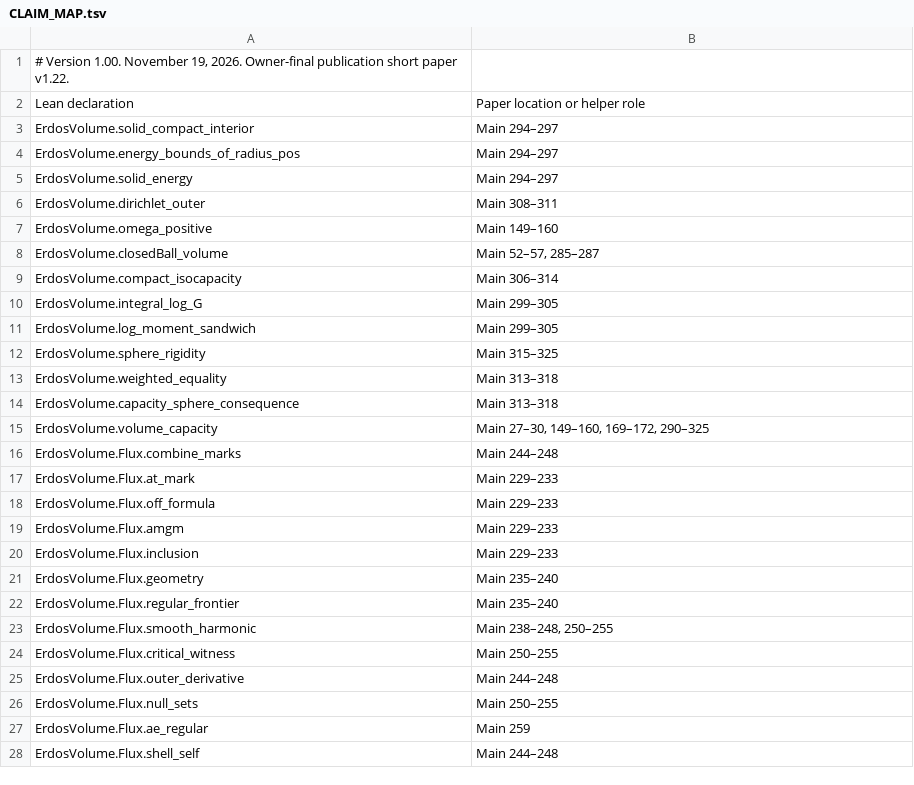
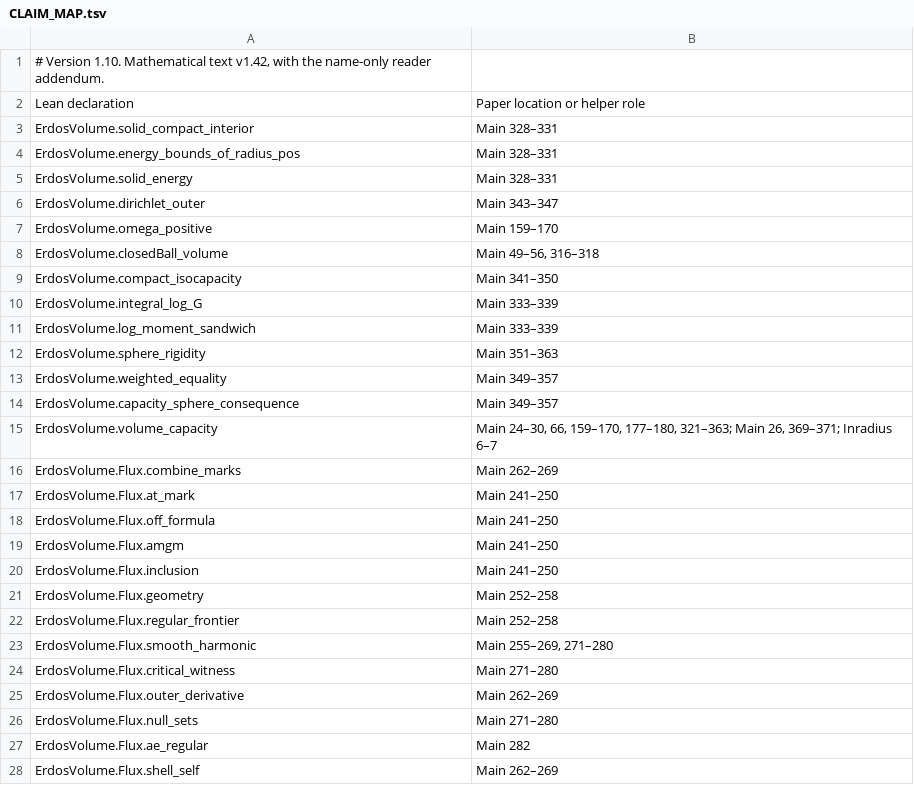
Before and after one commit to david44hello/paper_erdos-1974-distance-product, a TSV file: lean/CLAIM_MAP.tsv, drawn as a sheet; only a part is shown; the diff covers the shown part only.

```diff
--- a/lean/CLAIM_MAP.tsv
+++ b/lean/CLAIM_MAP.tsv
@@ -1,28 +1,28 @@
-# Version 1.00. November 19, 2026. Owner-final publication short paper v1.22.
+# Version 1.10. Mathematical text v1.42, with the name-only reader addendum.
 Lean declaration	Paper location or helper role
-ErdosVolume.solid_compact_interior	Main 294–297
-ErdosVolume.energy_bounds_of_radius_pos	Main 294–297
-ErdosVolume.solid_energy	Main 294–297
-ErdosVolume.dirichlet_outer	Main 308–311
-ErdosVolume.omega_positive	Main 149–160
-ErdosVolume.closedBall_volume	Main 52–57, 285–287
-ErdosVolume.compact_isocapacity	Main 306–314
-ErdosVolume.integral_log_G	Main 299–305
-ErdosVolume.log_moment_sandwich	Main 299–305
-ErdosVolume.sphere_rigidity	Main 315–325
-ErdosVolume.weighted_equality	Main 313–318
-ErdosVolume.capacity_sphere_consequence	Main 313–318
-ErdosVolume.volume_capacity	Main 27–30, 149–160, 169–172, 290–325
-ErdosVolume.Flux.combine_marks	Main 244–248
-ErdosVolume.Flux.at_mark	Main 229–233
-ErdosVolume.Flux.off_formula	Main 229–233
-ErdosVolume.Flux.amgm	Main 229–233
-ErdosVolume.Flux.inclusion	Main 229–233
-ErdosVolume.Flux.geometry	Main 235–240
-ErdosVolume.Flux.regular_frontier	Main 235–240
-ErdosVolume.Flux.smooth_harmonic	Main 238–248, 250–255
-ErdosVolume.Flux.critical_witness	Main 250–255
-ErdosVolume.Flux.outer_derivative	Main 244–248
-ErdosVolume.Flux.null_sets	Main 250–255
-ErdosVolume.Flux.ae_regular	Main 259
-ErdosVolume.Flux.shell_self	Main 244–248
+ErdosVolume.solid_compact_interior	Main 328–331
+ErdosVolume.energy_bounds_of_radius_pos	Main 328–331
+ErdosVolume.solid_energy	Main 328–331
+ErdosVolume.dirichlet_outer	Main 343–347
+ErdosVolume.omega_positive	Main 159–170
+ErdosVolume.closedBall_volume	Main 49–56, 316–318
+ErdosVolume.compact_isocapacity	Main 341–350
+ErdosVolume.integral_log_G	Main 333–339
+ErdosVolume.log_moment_sandwich	Main 333–339
+ErdosVolume.sphere_rigidity	Main 351–363
+ErdosVolume.weighted_equality	Main 349–357
+ErdosVolume.capacity_sphere_consequence	Main 349–357
+ErdosVolume.volume_capacity	Main 24–30, 66, 159–170, 177–180, 321–363; Main 26, 369–371; Inradius 6–7
+ErdosVolume.Flux.combine_marks	Main 262–269
+ErdosVolume.Flux.at_mark	Main 241–250
+ErdosVolume.Flux.off_formula	Main 241–250
+ErdosVolume.Flux.amgm	Main 241–250
+ErdosVolume.Flux.inclusion	Main 241–250
+ErdosVolume.Flux.geometry	Main 252–258
+ErdosVolume.Flux.regular_frontier	Main 252–258
+ErdosVolume.Flux.smooth_harmonic	Main 255–269, 271–280
+ErdosVolume.Flux.critical_witness	Main 271–280
+ErdosVolume.Flux.outer_derivative	Main 262–269
+ErdosVolume.Flux.null_sets	Main 271–280
+ErdosVolume.Flux.ae_regular	Main 282
+ErdosVolume.Flux.shell_self	Main 262–269
```
Also changed, not shown: 14 added rows and 142 edited cells elsewhere in this file, 25 other files.
